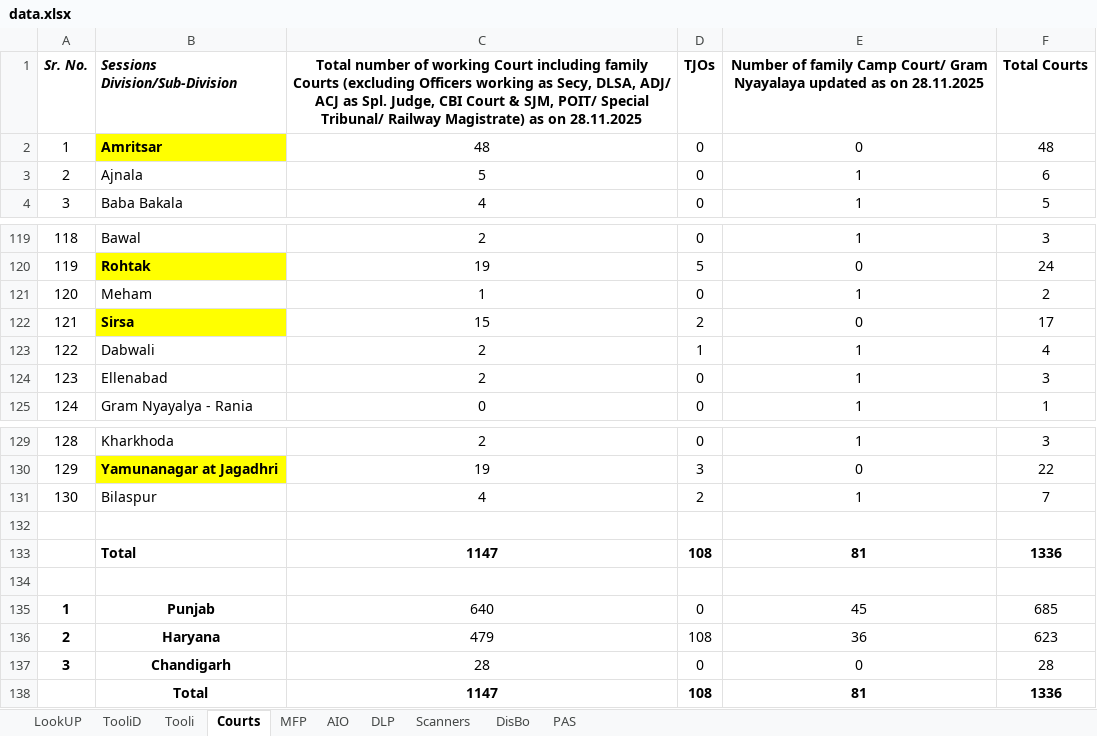
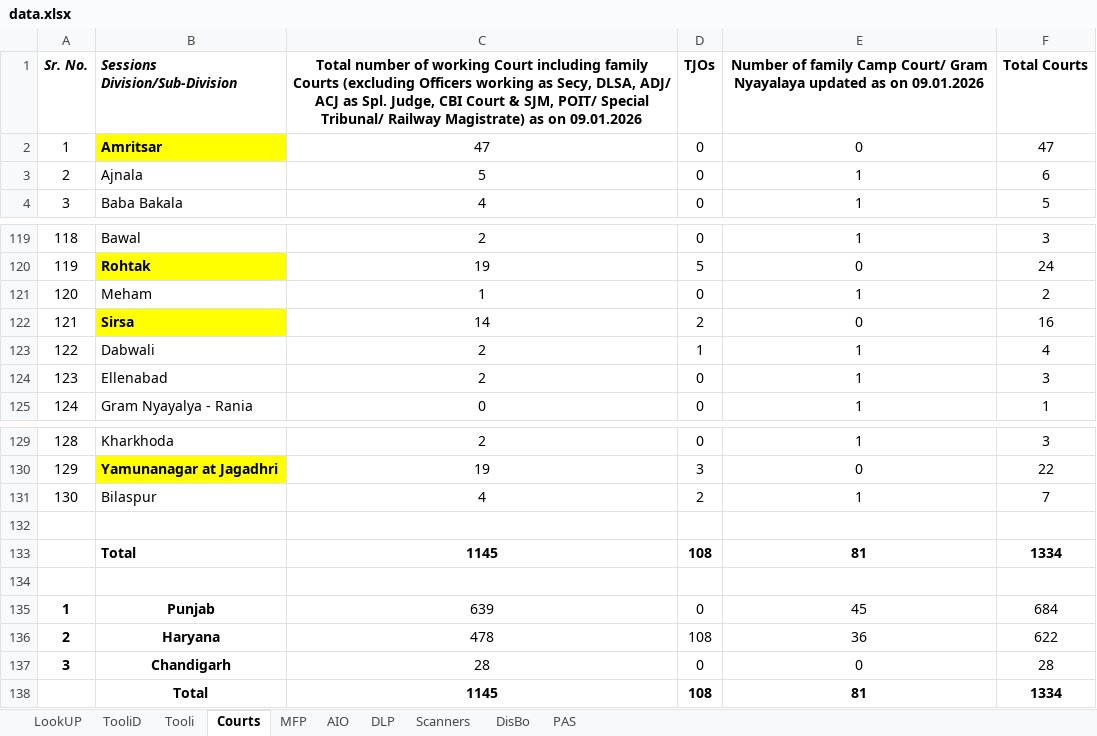
Before and after one commit to ronnierobbie/SeeBee1, an Excel workbook: data.xlsx, sheet Courts, drawn as a sheet; only a part is shown, gaps mark what is left out; values as stored, in another font and other column widths than the file's, no borders; the diff names each change by its address in the sheet, - before the commit and + after, or states it on an @@ line.

```diff
--- a/data.xlsx (sheet Courts)
+++ b/data.xlsx (sheet Courts)
-C1: …as on 28.11.2025
+C1: …as on 09.01.2026
-E1: …as on 28.11.2025
+E1: …as on 09.01.2026
-C2: 48
+C2: 47
-F2 (Total Courts): 48
+F2 (Total Courts): 47
-C122: 15
+C122: 14
-F122 (Total Courts): 17
+F122 (Total Courts): 16
-C133: 1147
+C133: 1145
-F133 (Total Courts): 1336
+F133 (Total Courts): 1334
-C135: 640
+C135: 639
-F135 (Total Courts): 685
+F135 (Total Courts): 684
-C136: 479
+C136: 478
-F136 (Total Courts): 623
+F136 (Total Courts): 622
-C138: 1147
+C138: 1145
-F138 (Total Courts): 1336
+F138 (Total Courts): 1334
```
Also changed, not shown: sheet TooliD, sheet LookUP, sheet Tooli, sheet MFP, sheet DLP, sheet AIO, 3 more sheets.
